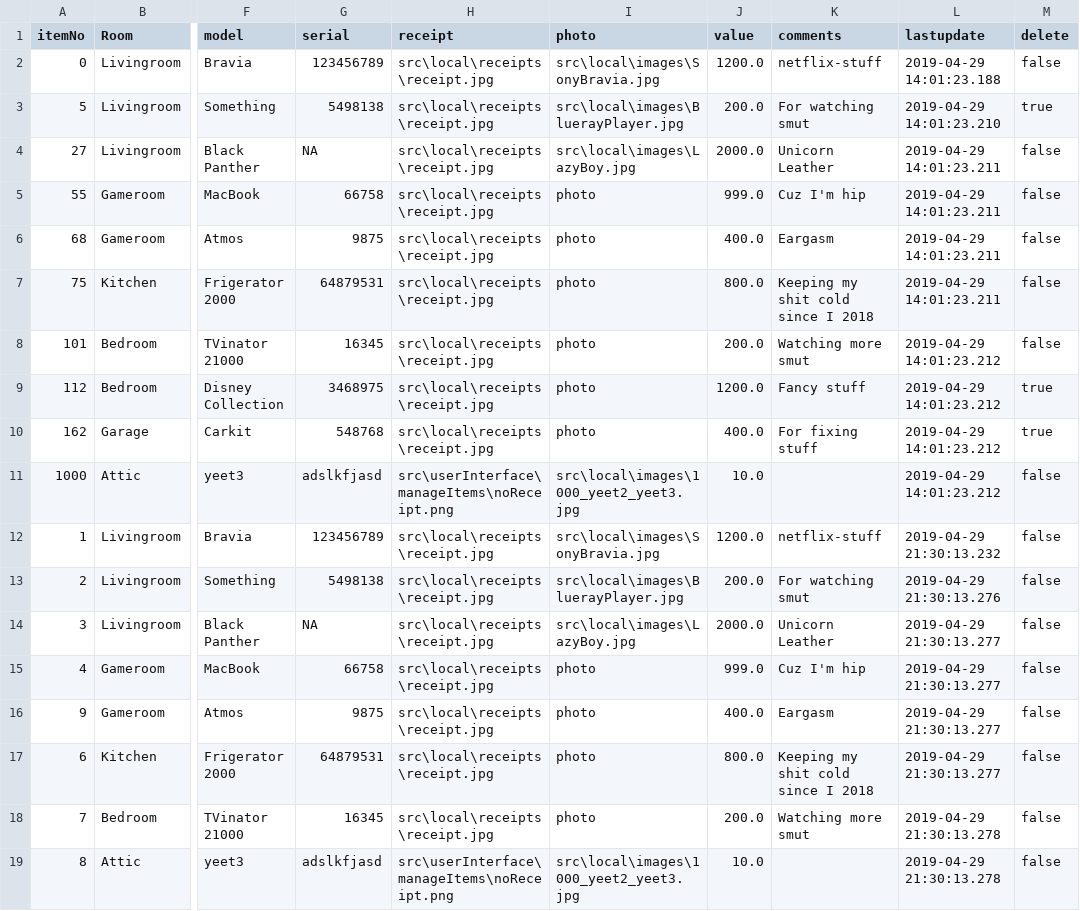
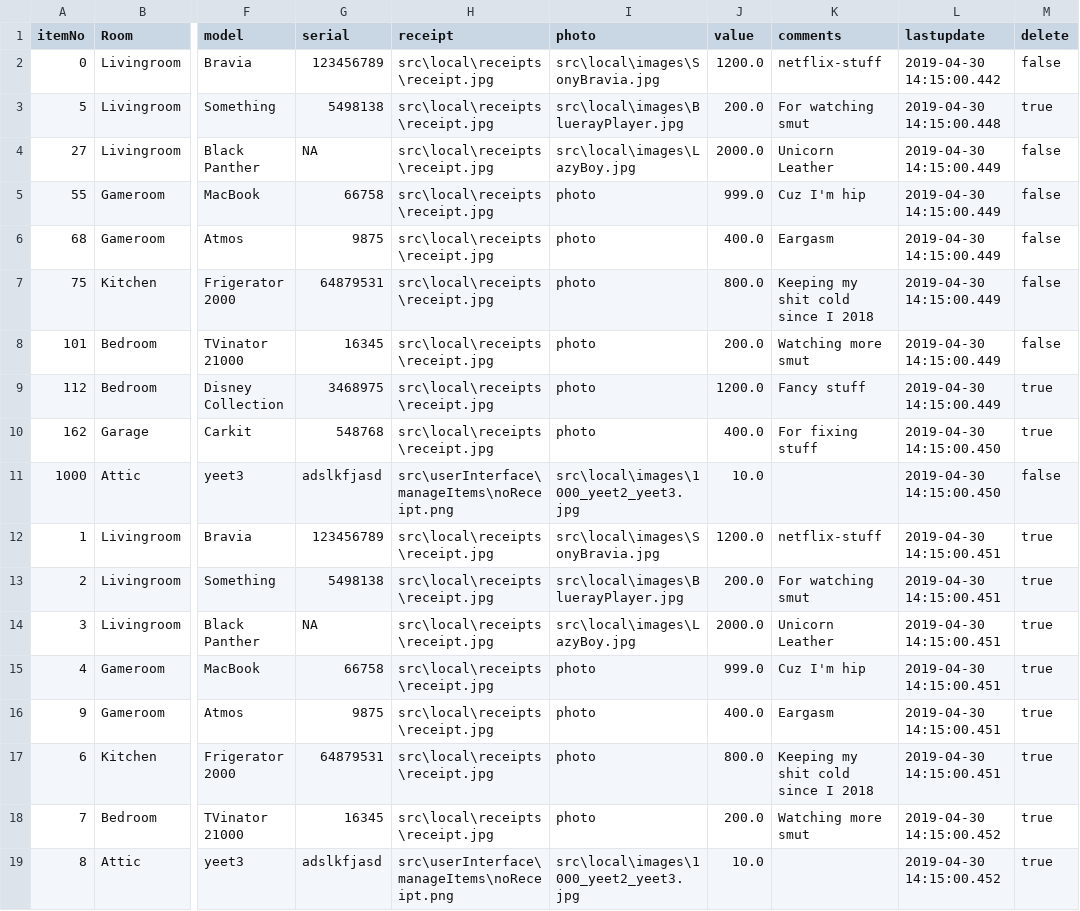
Before and after one commit to coliver16/HAI-Project, a CSV file: src/local/useritems.csv, drawn as a sheet; only a part is shown, gaps mark what is left out; the diff names each change by its address in the sheet, - before the commit and + after, or states it on an @@ line.

```diff
--- a/src/local/useritems.csv
+++ b/src/local/useritems.csv
-L2 (lastupdate): 2019-04-29 14:01:23.188
+L2 (lastupdate): 2019-04-30 14:15:00.442
-L3 (lastupdate): 2019-04-29 14:01:23.210
+L3 (lastupdate): 2019-04-30 14:15:00.448
-L4:L7 (lastupdate): 2019-04-29 14:01:23.211
+L4:L7 (lastupdate): 2019-04-30 14:15:00.449
-L8:L9 (lastupdate): 2019-04-29 14:01:23.212
+L8:L9 (lastupdate): 2019-04-30 14:15:00.449
-L10:L11 (lastupdate): 2019-04-29 14:01:23.212
+L10:L11 (lastupdate): 2019-04-30 14:15:00.450
-L12 (lastupdate): 2019-04-29 21:30:13.232
+L12 (lastupdate): 2019-04-30 14:15:00.451
-M12:M19 (delete): false
+M12:M19 (delete): true
-L13 (lastupdate): 2019-04-29 21:30:13.276
+L13 (lastupdate): 2019-04-30 14:15:00.451
-L14:L17 (lastupdate): 2019-04-29 21:30:13.277
+L14:L17 (lastupdate): 2019-04-30 14:15:00.451
-L18:L19 (lastupdate): 2019-04-29 21:30:13.278
+L18:L19 (lastupdate): 2019-04-30 14:15:00.452
```
Also changed, not shown: 1 other file.
